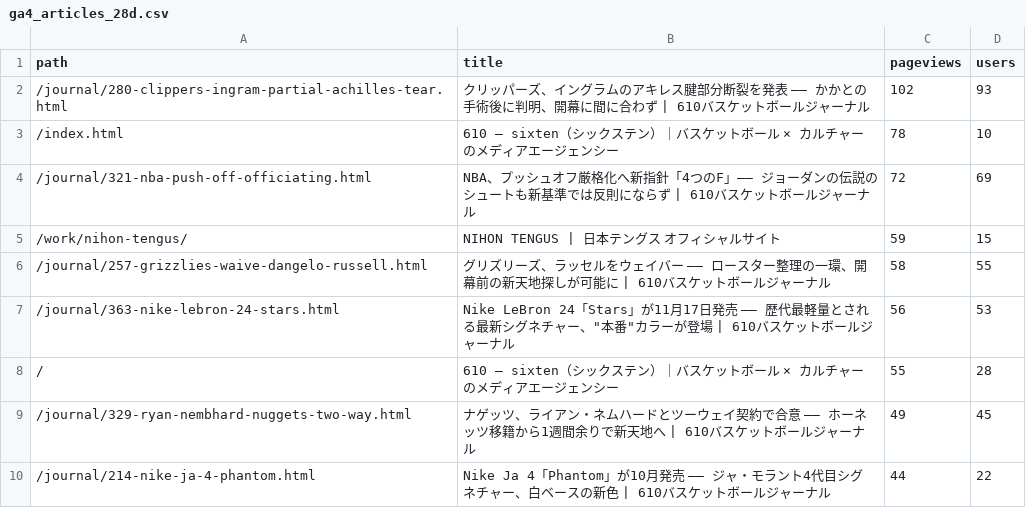
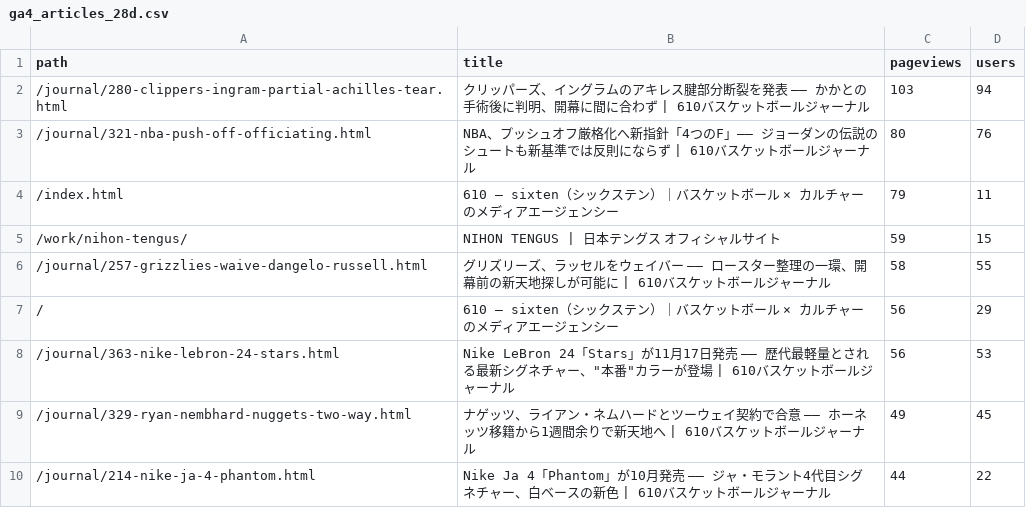
Before and after one commit to 610chris/610-sixten, a CSV file: journal_auto/analytics/data/daily/ga4_articles_28d.csv, drawn as a sheet; only a part is shown; the diff covers the shown part only.

```diff
--- a/journal_auto/analytics/data/daily/ga4_articles_28d.csv
+++ b/journal_auto/analytics/data/daily/ga4_articles_28d.csv
@@ -1,9 +1,9 @@
 path,title,pageviews,users
-/journal/280-clippers-ingram-partial-achilles-tear.html,クリッパーズ、イングラムのアキレス腱部分断裂を発表 —— かかとの手術後に判明、開幕に間に合わず | 610バスケットボールジャーナル,102,93
-/index.html,610 — sixten（シックステン）｜バスケットボール × カルチャーのメディアエージェンシー,78,10
-/journal/321-nba-push-off-officiating.html,NBA、プッシュオフ厳格化へ新指針「4つのF」—— ジョーダンの伝説のシュートも新基準では反則にならず | 610バスケットボールジャーナル,72,69
+/journal/280-clippers-ingram-partial-achilles-tear.html,クリッパーズ、イングラムのアキレス腱部分断裂を発表 —— かかとの手術後に判明、開幕に間に合わず | 610バスケットボールジャーナル,103,94
+/journal/321-nba-push-off-officiating.html,NBA、プッシュオフ厳格化へ新指針「4つのF」—— ジョーダンの伝説のシュートも新基準では反則にならず | 610バスケットボールジャーナル,80,76
+/index.html,610 — sixten（シックステン）｜バスケットボール × カルチャーのメディアエージェンシー,79,11
 /work/nihon-tengus/,NIHON TENGUS | 日本テングス オフィシャルサイト,59,15
 /journal/257-grizzlies-waive-dangelo-russell.html,グリズリーズ、ラッセルをウェイバー —— ロースター整理の一環、開幕前の新天地探しが可能に | 610バスケットボールジャーナル,58,55
+/,610 — sixten（シックステン）｜バスケットボール × カルチャーのメディアエージェンシー,56,29
 /journal/363-nike-lebron-24-stars.html,"Nike LeBron 24「Stars」が11月17日発売 —— 歴代最軽量とされる最新シグネチャー、""本番""カラーが登場 | 610バスケットボールジャーナル",56,53
-/,610 — sixten（シックステン）｜バスケットボール × カルチャーのメディアエージェンシー,55,28
 /journal/329-ryan-nembhard-nuggets-two-way.html,ナゲッツ、ライアン・ネムハードとツーウェイ契約で合意 —— ホーネッツ移籍から1週間余りで新天地へ | 610バスケットボールジャーナル,49,45
```
Also changed, not shown: 21 added rows, 10 removed rows and 10 edited cells elsewhere in this file, journal_auto/analytics/data/daily/ga4_channels_daily.csv, journal_auto/analytics/data/daily/ga4_pages_daily.csv, 13 other files.
